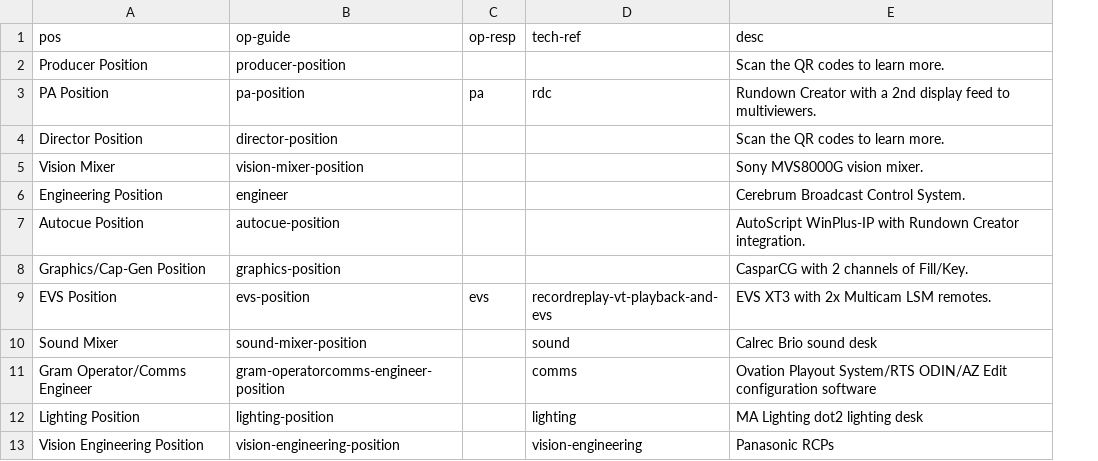
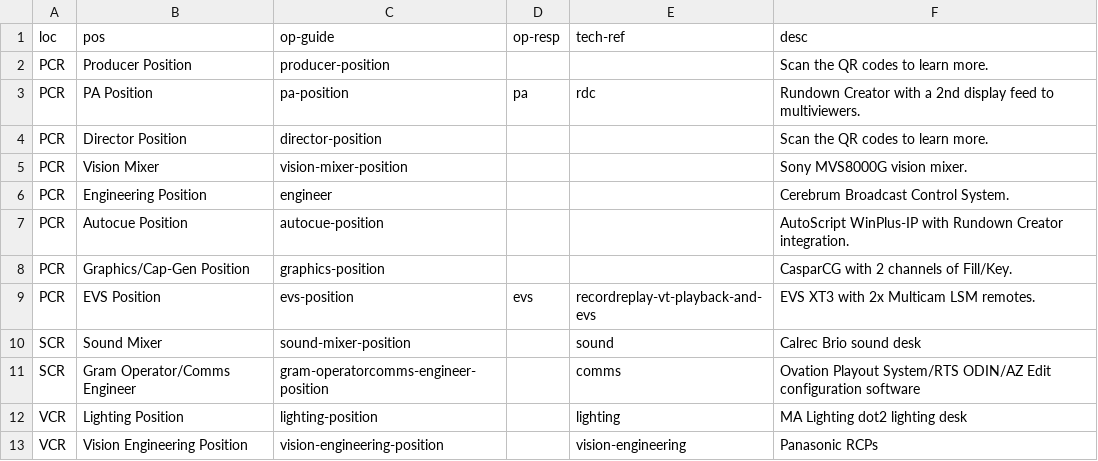
Before and after one commit to UoS-TV/VOI, a CSV file: cheat-sheets/links.csv, drawn as a sheet; the diff names each change by its address in the sheet, - before the commit and + after, or states it on an @@ line.

```diff
--- a/cheat-sheets/links.csv
+++ b/cheat-sheets/links.csv
+column A (loc), rows 2-13: PCR | PCR | PCR | PCR | PCR | PCR | PCR | PCR | SCR | SCR | VCR | VCR
```
Also changed, not shown: 2 other files.
